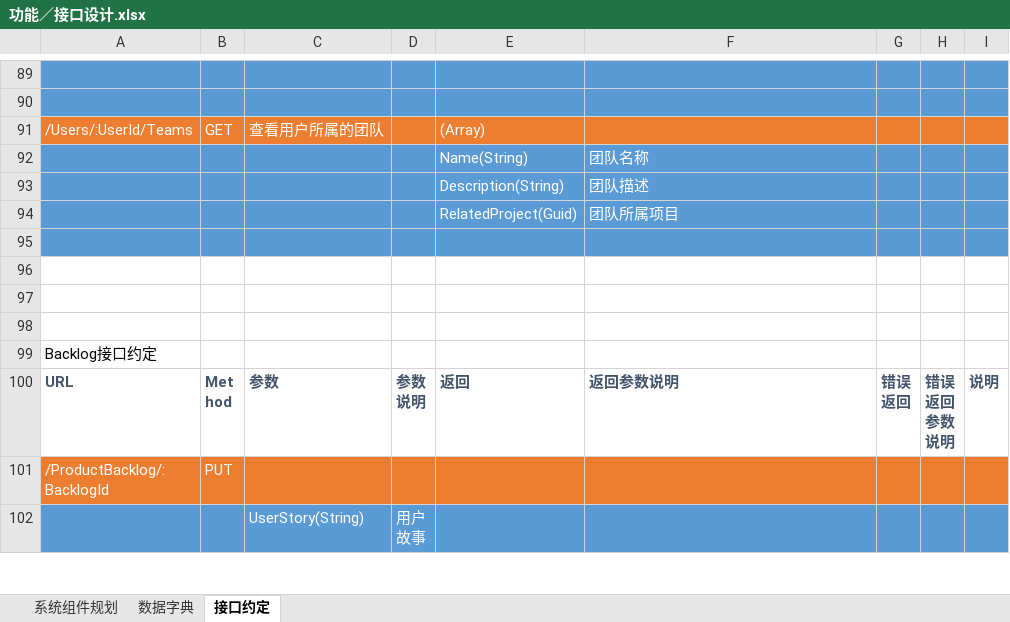
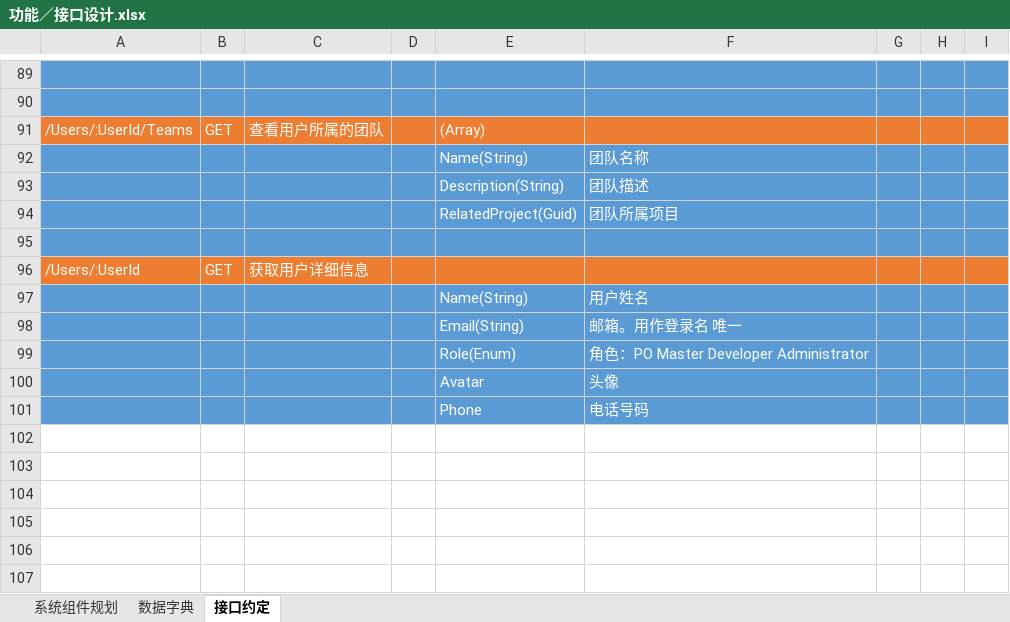
Before and after one commit to ScrumManagementDevelopingTeam/ScrumDevelopment, an Excel workbook: UI/功能／接口设计.xlsx, sheet 接口约定, drawn as a sheet; only a part is shown, gaps mark what is left out; the shorter side is filled out with more unchanged rows; values as stored, in another font and other column widths than the file's, no borders; the diff names each change by its address in the sheet, - before the commit and + after, or states it on an @@ line.

Commit message:
添加接口设计 获取用户详细信息

```diff
--- a/UI/功能／接口设计.xlsx (sheet 接口约定)
+++ b/UI/功能／接口设计.xlsx (sheet 接口约定)
+row 96: /Users/:UserId | GET | 获取用户详细信息
+row 97:  |  |  |  | Name(String) | 用户姓名
+row 98:  |  |  |  | Email(String) | 邮箱。用作登录名 唯一
+row 99:  |  |  |  | Role(Enum) | 角色：PO Master Developer Administrator
+row 100:  |  |  |  | Avatar | 头像
+row 101:  |  |  |  | Phone | 电话号码
+row 102: (empty)
+row 103: (empty)
+row 104: (empty)
+row 105: (empty)
```
